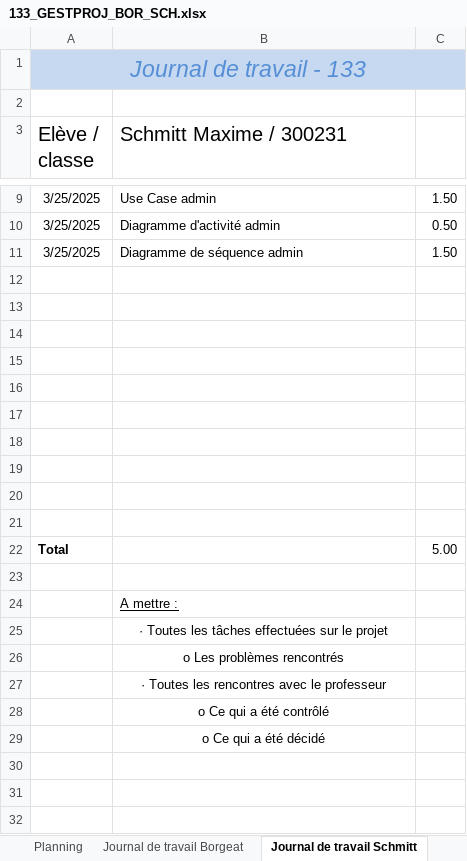
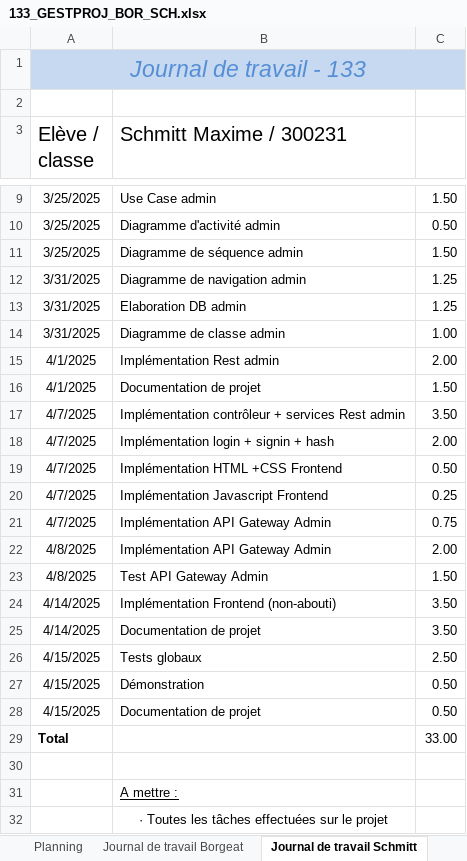
Before and after one commit to emf-info-133/module-133-classe-300231-NathanBorgeat, an Excel workbook: documentation/133_GESTPROJ_BOR_SCH.xlsx, sheet Journal de travail Schmitt, drawn as a sheet; only a part is shown, gaps mark what is left out; the shorter side is filled out with more unchanged rows; values as stored, in another font and other column widths than the file's, no borders; addresses are those after the commit; the diff names each change by its address in the sheet, - before the commit and + after, or states it on an @@ line.

```diff
--- a/documentation/133_GESTPROJ_BOR_SCH.xlsx (sheet Journal de travail Schmitt)
+++ b/documentation/133_GESTPROJ_BOR_SCH.xlsx (sheet Journal de travail Schmitt)
-row 12: (empty)
+row 12: 3/31/2025 | Diagramme de navigation admin | 1.25
-row 13: (empty)
+row 13: 3/31/2025 | Elaboration DB admin | 1.25
-row 14: (empty)
+row 14: 3/31/2025 | Diagramme de classe admin | 1.00
-row 15: (empty)
+row 15: 4/1/2025 | Implémentation Rest admin | 2.00
-row 16: (empty)
+row 16: 4/1/2025 | Documentation de projet | 1.50
-row 17: (empty)
+row 17: 4/7/2025 | Implémentation contrôleur + services Rest admin | 3.50
-row 18: (empty)
+row 18: 4/7/2025 | Implémentation login + signin + hash | 2.00
-row 19: (empty)
+row 19: 4/7/2025 | Implémentation HTML +CSS Frontend | 0.50
-row 20: (empty)
+row 20: 4/7/2025 | Implémentation Javascript Frontend | 0.25
-row 21: (empty)
+row 21: 4/7/2025 | Implémentation API Gateway Admin | 0.75
+row 22: 4/8/2025 | Implémentation API Gateway Admin | 2.00
+row 23: 4/8/2025 | Test API Gateway Admin | 1.50
+row 24: 4/14/2025 | Implémentation Frontend (non-abouti) | 3.50
+row 25: 4/14/2025 | Documentation de projet | 3.50
+row 26: 4/15/2025 | Tests globaux | 2.50
+row 27: 4/15/2025 | Démonstration | 0.50
+row 28: 4/15/2025 | Documentation de projet | 0.50
-C29: 5.00
+C29: 33.00
```
Also changed, not shown: sheet Journal de travail Borgeat, sheet Planning, 2 other files.
